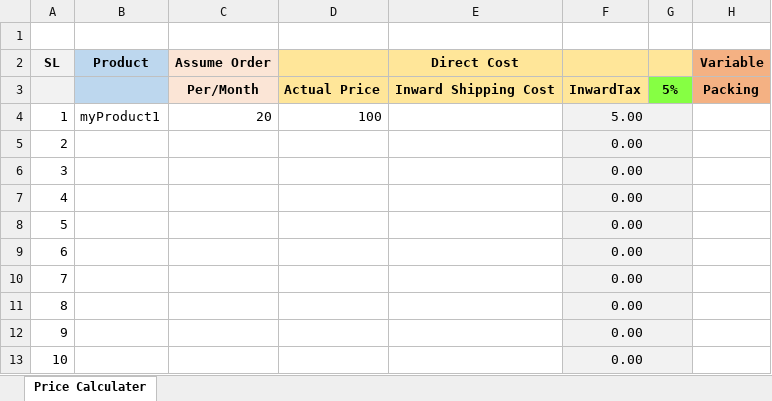
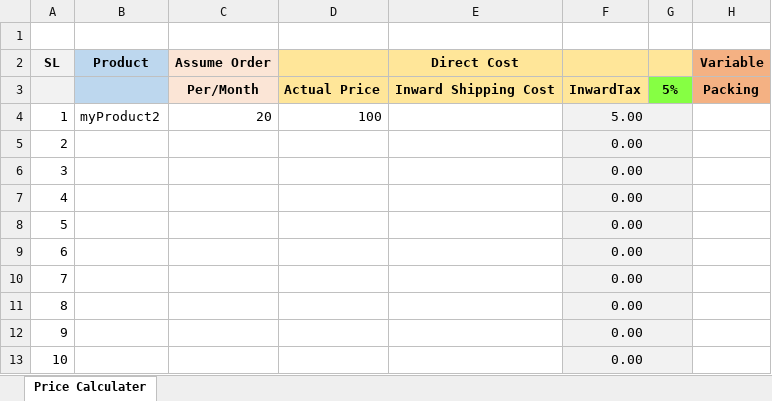
Before and after one commit to shaiksameercse/framework, an Excel workbook: Selling Price Calculator.xlsm, sheet Price Calculater, drawn as a sheet; only a part is shown; values as stored, in another font and other column widths than the file's, no borders; charts and pictures not drawn; the diff names each change by its address in the sheet, - before the commit and + after, or states it on an @@ line.

Commit message:
updated to product2

```diff
--- a/Selling Price Calculator.xlsm (sheet Price Calculater)
+++ b/Selling Price Calculator.xlsm (sheet Price Calculater)
-B4 (Product): myProduct1
+B4 (Product): myProduct2
```
